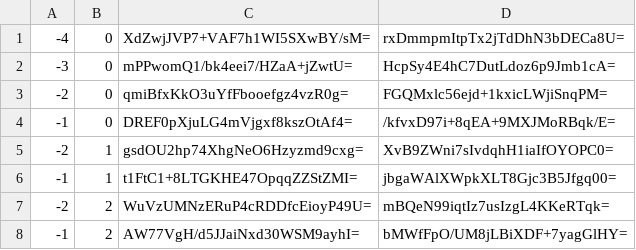
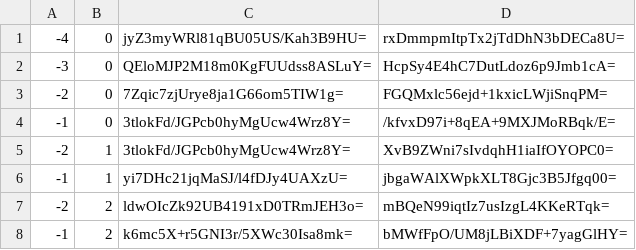
Before and after one commit to counterfitninja/chilled-nether, a CSV file: tiles/zoom.-1/metadata/k.-1.0.csv, drawn as a sheet.

```diff
--- a/tiles/zoom.-1/metadata/k.-1.0.csv
+++ b/tiles/zoom.-1/metadata/k.-1.0.csv
@@ -1,8 +1,8 @@
--4,0,XdZwjJVP7+VAF7h1WI5SXwBY/sM=,rxDmmpmItpTx2jTdDhN3bDECa8U=
--3,0,mPPwomQ1/bk4eei7/HZaA+jZwtU=,HcpSy4E4hC7DutLdoz6p9Jmb1cA=
--2,0,qmiBfxKkO3uYfFbooefgz4vzR0g=,FGQMxlc56ejd+1kxicLWjiSnqPM=
--1,0,DREF0pXjuLG4mVjgxf8kszOtAf4=,/kfvxD97i+8qEA+9MXJMoRBqk/E=
--2,1,gsdOU2hp74XhgNeO6Hzyzmd9cxg=,XvB9ZWni7sIvdqhH1iaIfOYOPC0=
--1,1,t1FtC1+8LTGKHE47OpqqZZStZMI=,jbgaWAlXWpkXLT8Gjc3B5Jfgq00=
--2,2,WuVzUMNzERuP4cRDDfcEioyP49U=,mBQeN99iqtIz7usIzgL4KKeRTqk=
--1,2,AW77VgH/d5JJaiNxd30WSM9ayhI=,bMWfFpO/UM8jLBiXDF+7yagGlHY=
+-4,0,jyZ3myWRl81qBU05US/Kah3B9HU=,rxDmmpmItpTx2jTdDhN3bDECa8U=
+-3,0,QEloMJP2M18m0KgFUUdss8ASLuY=,HcpSy4E4hC7DutLdoz6p9Jmb1cA=
+-2,0,7Zqic7zjUrye8ja1G66om5TIW1g=,FGQMxlc56ejd+1kxicLWjiSnqPM=
+-1,0,3tlokFd/JGPcb0hyMgUcw4Wrz8Y=,/kfvxD97i+8qEA+9MXJMoRBqk/E=
+-2,1,3tlokFd/JGPcb0hyMgUcw4Wrz8Y=,XvB9ZWni7sIvdqhH1iaIfOYOPC0=
+-1,1,yi7DHc21jqMaSJ/l4fDJy4UAXzU=,jbgaWAlXWpkXLT8Gjc3B5Jfgq00=
+-2,2,ldwOIcZk92UB4191xD0TRmJEH3o=,mBQeN99iqtIz7usIzgL4KKeRTqk=
+-1,2,k6mc5X+r5GNI3r/5XWc30Isa8mk=,bMWfFpO/UM8jLBiXDF+7yagGlHY=
```
Also changed, not shown: 2 other files.
